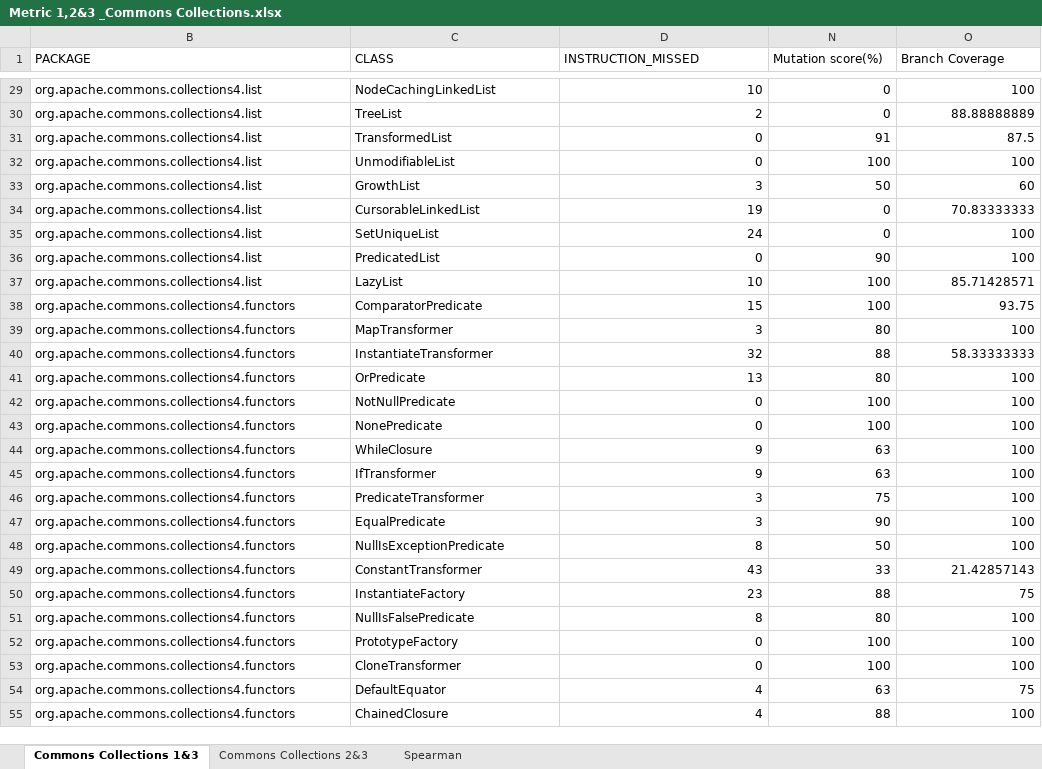
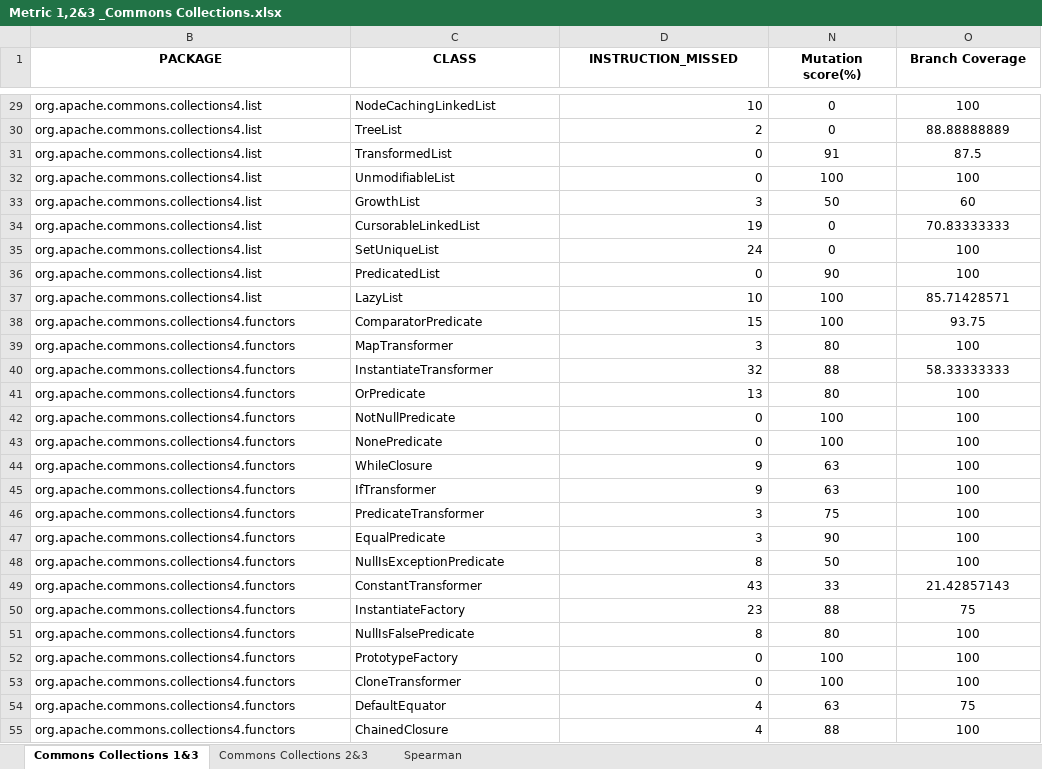
Before and after one commit to sarehfar/Measurement-Project, an Excel workbook: Correlation/Metric 1, 2 and 3/commons-collections/Metric 1,2&3 _Commons Collections.xlsx, sheet Commons Collections 1&3, drawn as a sheet; only a part is shown, gaps mark what is left out; values as stored, in another font and other column widths than the file's, no borders; the diff covers the shown part only; the diff names each change by its address in the sheet, - before the commit and + after, or states it on an @@ line.

```diff
--- a/Correlation/Metric 1, 2 and 3/commons-collections/Metric 1,2&3 _Commons Collections.xlsx (sheet Commons Collections 1&3)
+++ b/Correlation/Metric 1, 2 and 3/commons-collections/Metric 1,2&3 _Commons Collections.xlsx (sheet Commons Collections 1&3)
@@ B1:D1 bold: off → on, alignment: left → center @@
@@ N1:O1 bold: off → on, alignment: left → center @@
-N29:O55 alignment: right
+N29:O55 alignment: center
```
Also changed, not shown: cell formats elsewhere in this sheet, sheet Commons Collections 2&3, 4 other files.
